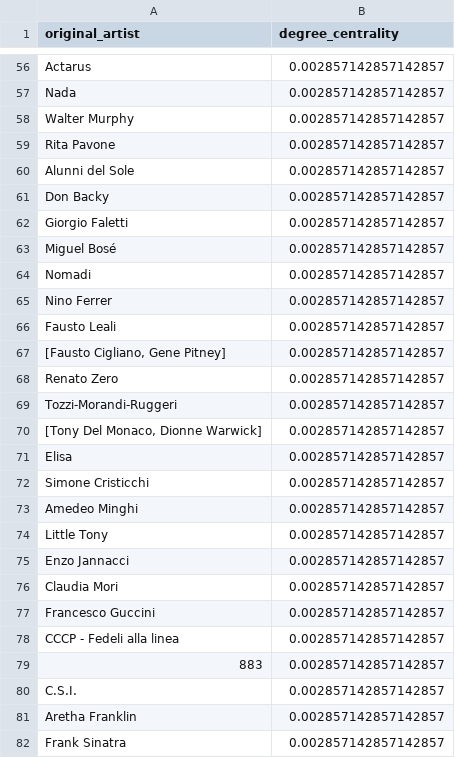
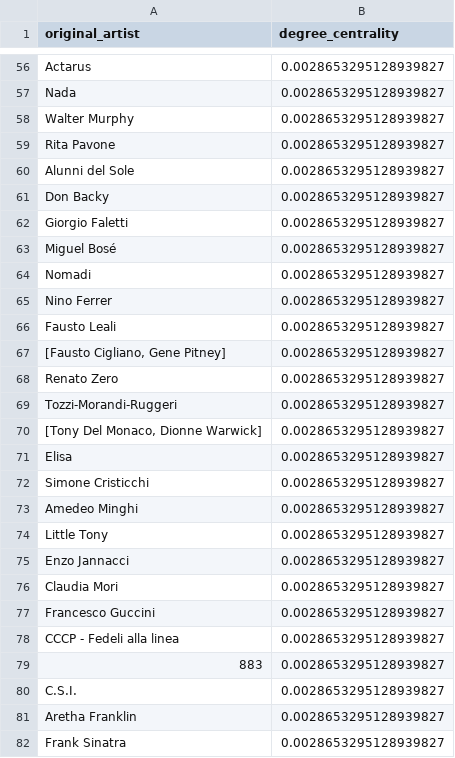
Before and after one commit to francescacollu/sanremo_music_fest, a CSV file: outputs/artist_degree_centrality.csv, drawn as a sheet; only a part is shown, gaps mark what is left out; the diff covers the shown part only; the diff names each change by its address in the sheet, - before the commit and + after, or states it on an @@ line.

```diff
--- a/outputs/artist_degree_centrality.csv
+++ b/outputs/artist_degree_centrality.csv
-B56:B82 (degree_centrality): 0.002857142857142857
+B56:B82 (degree_centrality): 0.0028653295128939827
```
Also changed, not shown: 3 added rows, 3 removed rows and 142 edited cells elsewhere in this file, data/processed/artist_gender.csv, data/processed/artist_gender_by_artist.csv, 29 other files.
